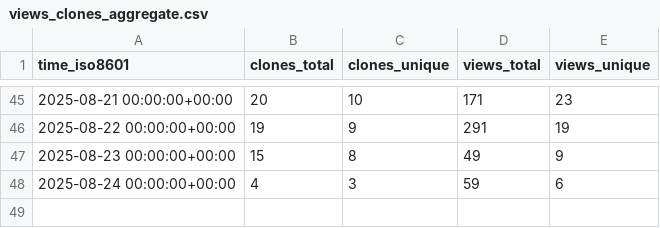
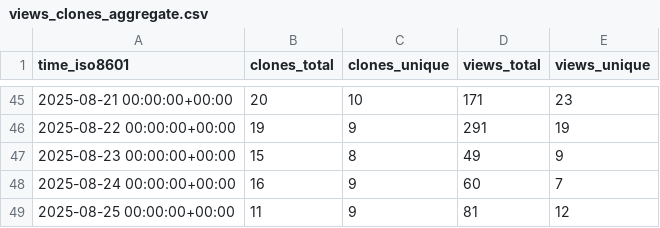
Before and after one commit to microsoft/power-pages-samples, a CSV file: microsoft/power-pages-samples/ghrs-data/views_clones_aggregate.csv, drawn as a sheet; only a part is shown, gaps mark what is left out.

```diff
--- a/microsoft/power-pages-samples/ghrs-data/views_clones_aggregate.csv
+++ b/microsoft/power-pages-samples/ghrs-data/views_clones_aggregate.csv
@@ -47,2 +47,3 @@ time_iso8601,clones_total,clones_unique,views_total,views_unique
 2025-08-23 00:00:00+00:00,15,8,49,9
-2025-08-24 00:00:00+00:00,4,3,59,6
+2025-08-24 00:00:00+00:00,16,9,60,7
+2025-08-25 00:00:00+00:00,11,9,81,12
```
Also changed, not shown: 1 other file.
